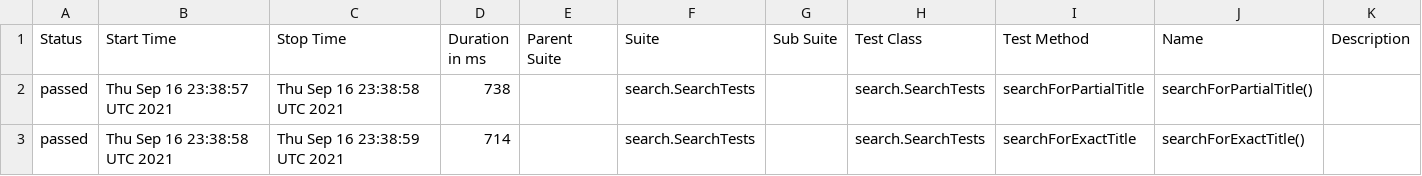
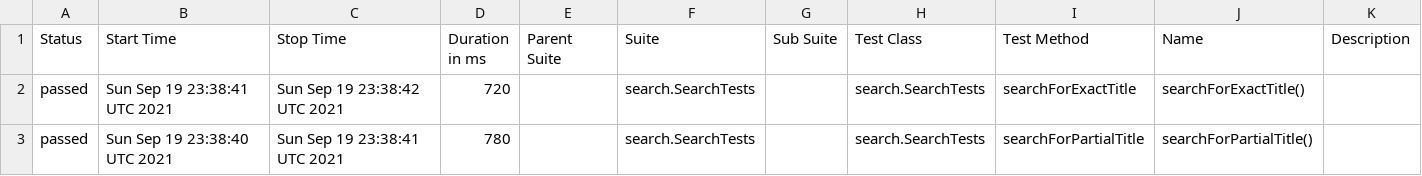
Before and after one commit to reinaldorossetti/playwright-java, a CSV file: safari/data/suites.csv, drawn as a sheet.

```diff
--- a/safari/data/suites.csv
+++ b/safari/data/suites.csv
@@ -1,3 +1,3 @@
 "Status","Start Time","Stop Time","Duration in ms","Parent Suite","Suite","Sub Suite","Test Class","Test Method","Name","Description"
-"passed","Thu Sep 16 23:38:57 UTC 2021","Thu Sep 16 23:38:58 UTC 2021","738","","search.SearchTests","","search.SearchTests","searchForPartialTitle","searchForPartialTitle()",""
-"passed","Thu Sep 16 23:38:58 UTC 2021","Thu Sep 16 23:38:59 UTC 2021","714","","search.SearchTests","","search.SearchTests","searchForExactTitle","searchForExactTitle()",""
+"passed","Sun Sep 19 23:38:41 UTC 2021","Sun Sep 19 23:38:42 UTC 2021","720","","search.SearchTests","","search.SearchTests","searchForExactTitle","searchForExactTitle()",""
+"passed","Sun Sep 19 23:38:40 UTC 2021","Sun Sep 19 23:38:41 UTC 2021","780","","search.SearchTests","","search.SearchTests","searchForPartialTitle","searchForPartialTitle()",""
```
Also changed, not shown: 18 other files.
